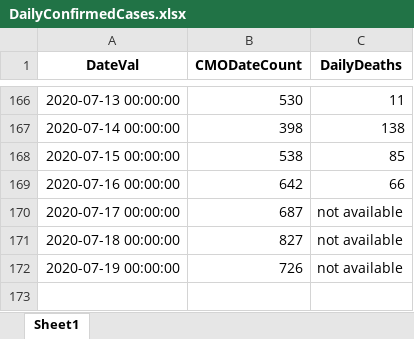
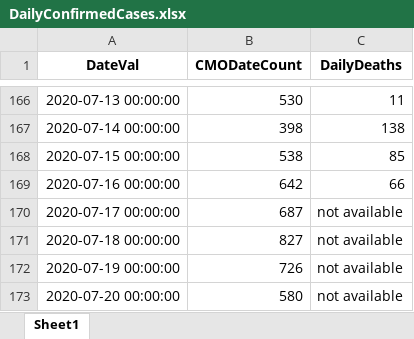
Before and after one commit to erwinfs/covid19-curves, an Excel workbook: data/DailyConfirmedCases.xlsx, sheet Sheet1, drawn as a sheet; only a part is shown, gaps mark what is left out; values as stored, in another font and other column widths than the file's, no borders; the diff names each change by its address in the sheet, - before the commit and + after, or states it on an @@ line.

Commit message:
Daily run

```diff
--- a/data/DailyConfirmedCases.xlsx (sheet Sheet1)
+++ b/data/DailyConfirmedCases.xlsx (sheet Sheet1)
+row 173: 2020-07-20 00:00:00 | 580 | not available
```
